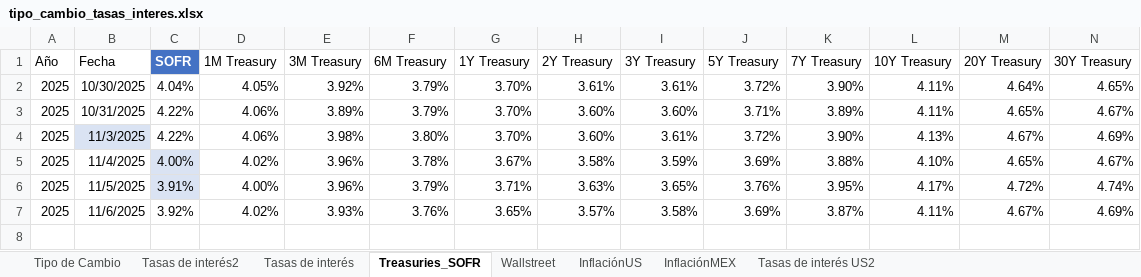
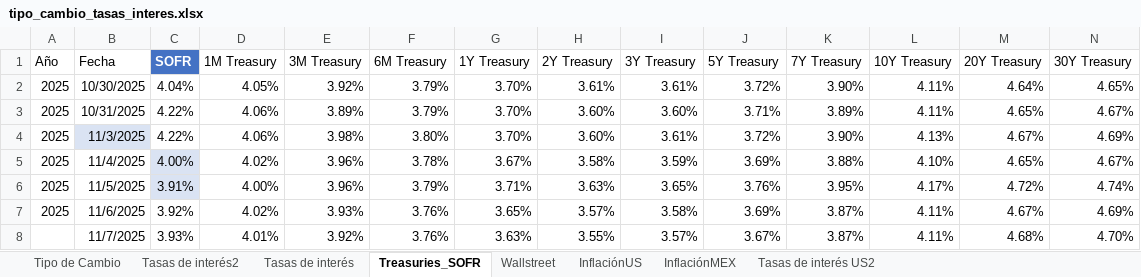
Before and after one commit to ldsanvid/Economy-newsmonitoring, an Excel workbook: tipo_cambio_tasas_interes.xlsx, sheet Treasuries_SOFR, drawn as a sheet; values as stored, in another font and other column widths than the file's, no borders; table styles not drawn; the diff names each change by its address in the sheet, - before the commit and + after, or states it on an @@ line.

```diff
--- a/tipo_cambio_tasas_interes.xlsx (sheet Treasuries_SOFR)
+++ b/tipo_cambio_tasas_interes.xlsx (sheet Treasuries_SOFR)
+row 8:  | 11/7/2025 | 3.93% | 4.01% | 3.92% | 3.76% | 3.63% | 3.55% | 3.57% | 3.67% | 3.87% | 4.11% | 4.68% | 4.70%
```
Also changed, not shown: sheet Wallstreet, sheet Tasas de interés, sheet Tasas de interés2, sheet Tipo de Cambio, 6 other files.
